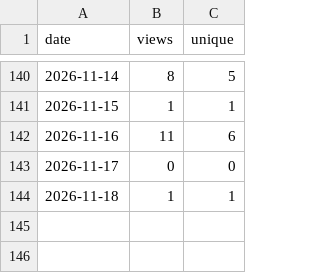
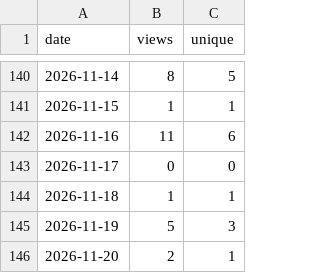
Before and after one commit to Prot10/MyTripPlanner, a CSV file: views.csv, drawn as a sheet; only a part is shown, gaps mark what is left out; the diff names each change by its address in the sheet, - before the commit and + after, or states it on an @@ line.

```diff
--- a/views.csv
+++ b/views.csv
+row 145: 2026-11-19 | 5 | 3
+row 146: 2026-11-20 | 2 | 1
```
Also changed, not shown: clones.csv, totals.csv, 3 other files.
